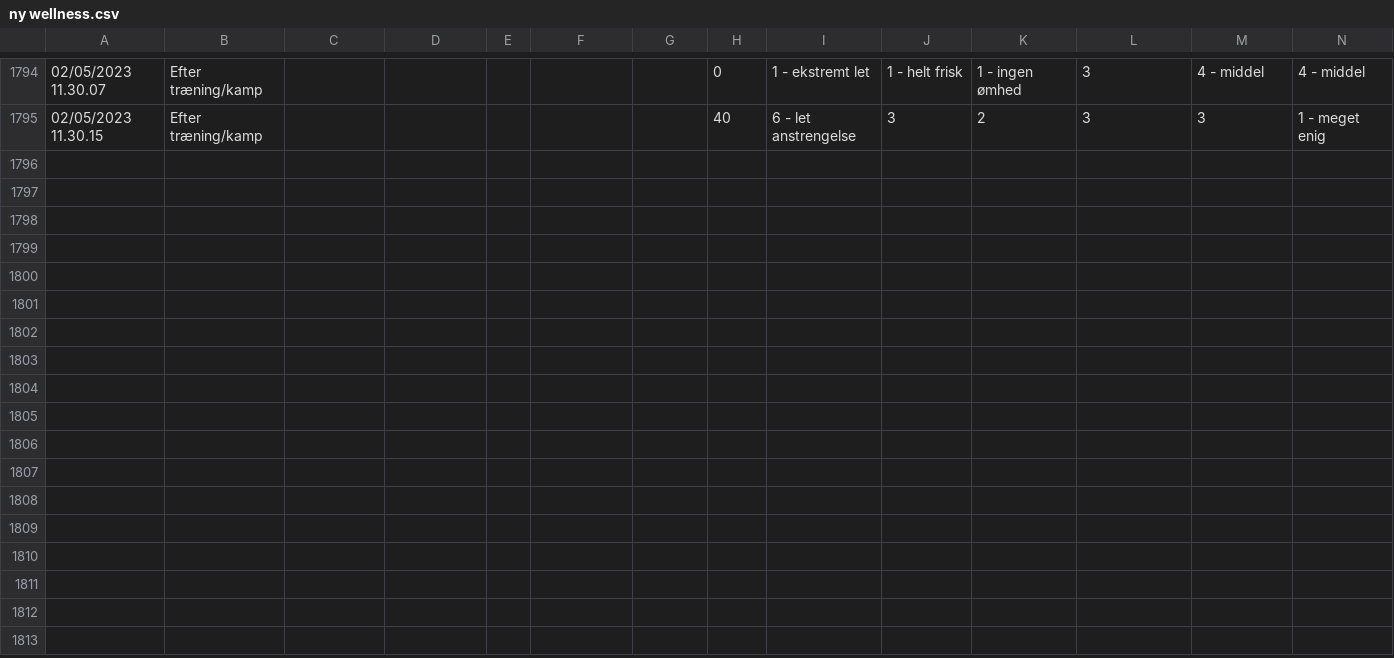
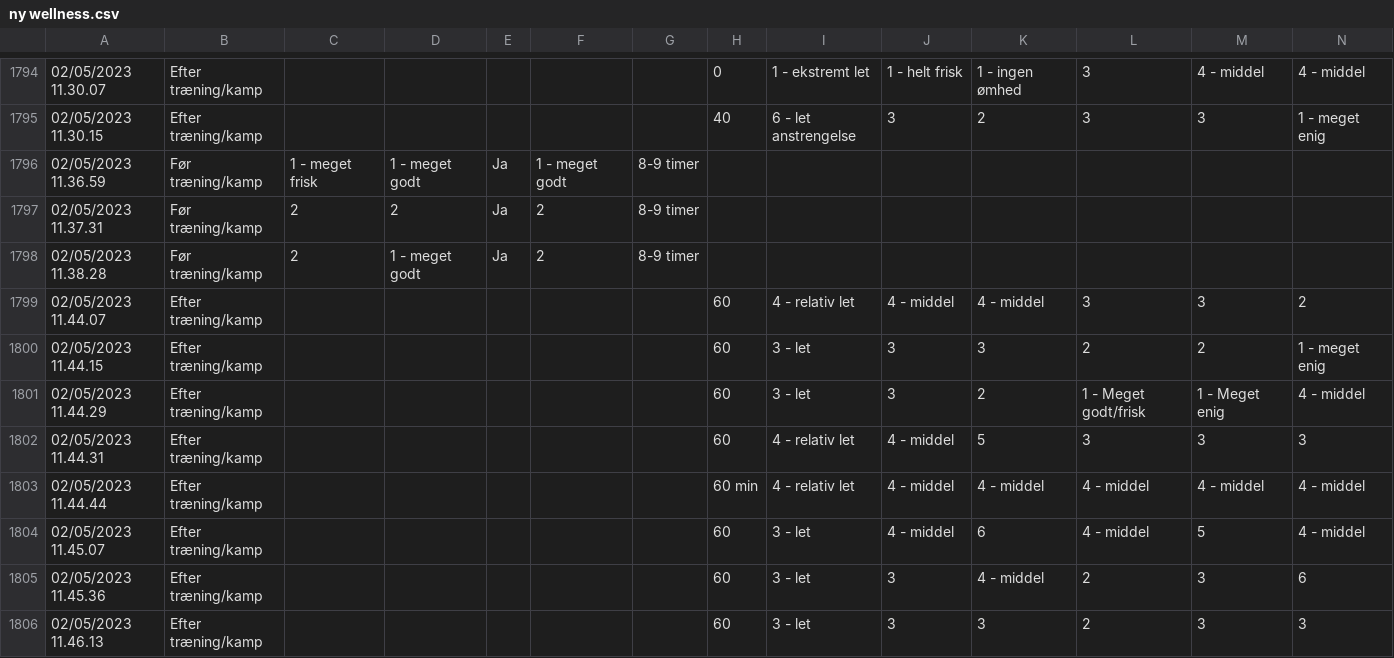
Before and after one commit to Seamus1992/AC-Horsens, a CSV file: ny wellness.csv, drawn as a sheet; only a part is shown, gaps mark what is left out; rows hold the shown columns only; the diff names each change by its address in the sheet, - before the commit and + after, or states it on an @@ line.

Commit message:
Update ny wellness.csv

```diff
--- a/ny wellness.csv
+++ b/ny wellness.csv
+row 1796: 02/05/2023 11.36.59 | Før træning/kamp | 1 - meget frisk | 1 - meget godt | Ja | 1 - meget godt | 8-9 timer
+row 1797: 02/05/2023 11.37.31 | Før træning/kamp | 2 | 2 | Ja | 2 | 8-9 timer
+row 1798: 02/05/2023 11.38.28 | Før træning/kamp | 2 | 1 - meget godt | Ja | 2 | 8-9 timer
+row 1799: 02/05/2023 11.44.07 | Efter træning/kamp |  |  |  |  |  | 60 | 4 - relativ let | 4 - middel | 4 - middel | 3 | 3 | 2
+row 1800: 02/05/2023 11.44.15 | Efter træning/kamp |  |  |  |  |  | 60 | 3 - let | 3 | 3 | 2 | 2 | 1 - meget enig
+row 1801: 02/05/2023 11.44.29 | Efter træning/kamp |  |  |  |  |  | 60 | 3 - let | 3 | 2 | 1 - Meget godt/frisk | 1 - Meget enig | 4 - middel
+row 1802: 02/05/2023 11.44.31 | Efter træning/kamp |  |  |  |  |  | 60 | 4 - relativ let | 4 - middel | 5 | 3 | 3 | 3
+row 1803: 02/05/2023 11.44.44 | Efter træning/kamp |  |  |  |  |  | 60 min | 4 - relativ let | 4 - middel | 4 - middel | 4 - middel | 4 - middel | 4 - middel
+row 1804: 02/05/2023 11.45.07 | Efter træning/kamp |  |  |  |  |  | 60 | 3 - let | 4 - middel | 6 | 4 - middel | 5 | 4 - middel
+row 1805: 02/05/2023 11.45.36 | Efter træning/kamp |  |  |  |  |  | 60 | 3 - let | 3 | 4 - middel | 2 | 3 | 6
+row 1806: 02/05/2023 11.46.13 | Efter træning/kamp |  |  |  |  |  | 60 | 3 - let | 3 | 3 | 2 | 3 | 3
```
